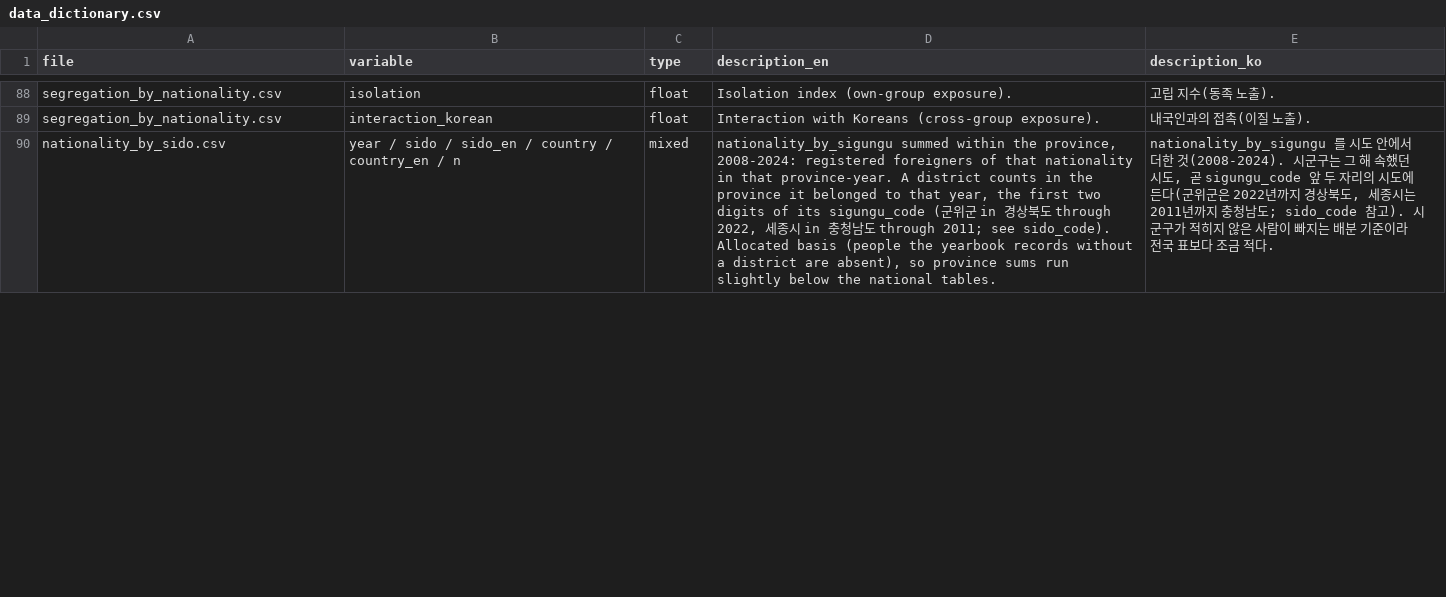
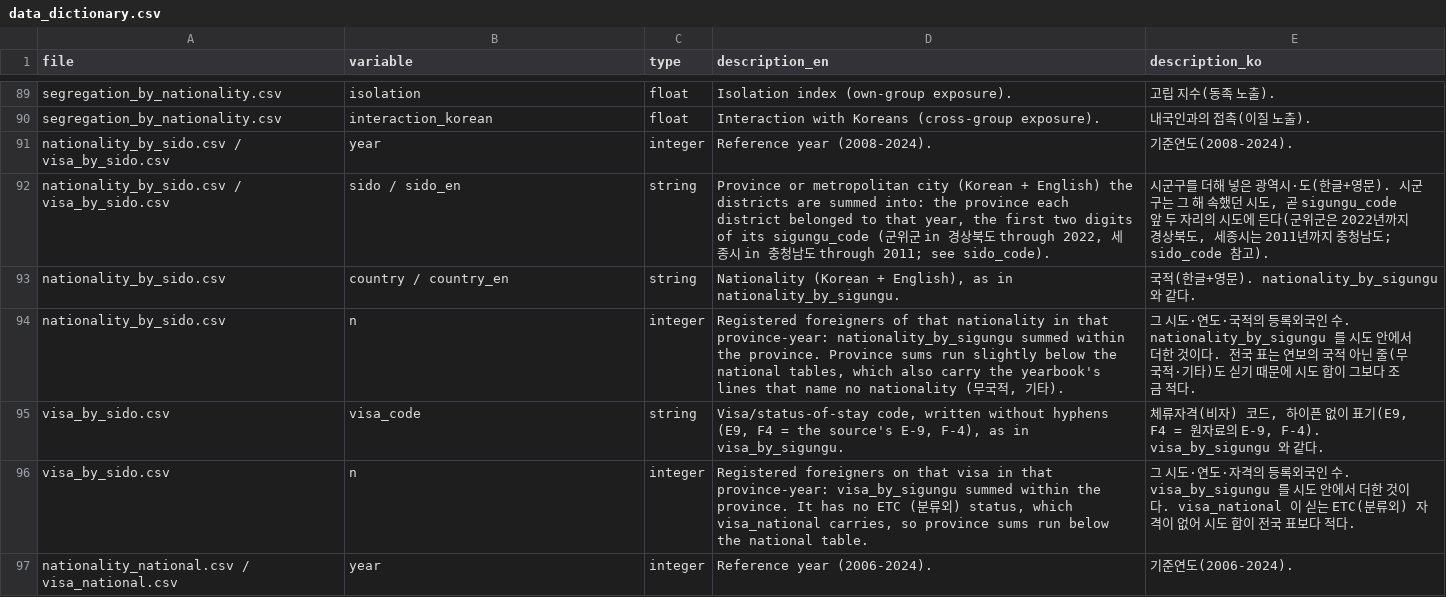
Before and after one commit to nariyoo/kird-korea-immigration, a CSV file: data_dictionary.csv, drawn as a sheet; only a part is shown, gaps mark what is left out; addresses are those after the commit; the diff covers the shown part only; the diff names each change by its address in the sheet, - before the commit and + after, or states it on an @@ line.

```diff
--- a/data_dictionary.csv
+++ b/data_dictionary.csv
+row 91: nationality_by_sido.csv / visa_by_sido.csv | year | integer | Reference year (2008-2024). | 기준연도(2008-2024).
+row 92: nationality_by_sido.csv / visa_by_sido.csv | sido / sido_en | string | Province or metropolitan city (Korean + English) the districts are summed into: the province each district belonged to that year, the first two digits of its sigungu_code (군위군 in 경상북도 through 2022, 세종시 in 충청남도 through 2011; see sido_code). | 시군구를 더해 넣은 광역시·도(한글+영문). 시군구는 그 해 속했던 시도, 곧 sigungu_code 앞 두 자리의 시도에 든다(군위군은 2022년까지 경상북도, 세종시는 2011년까지 충청남도; sido_code 참고).
+row 93: nationality_by_sido.csv | country / country_en | string | Nationality (Korean + English), as in nationality_by_sigungu. | 국적(한글+영문). nationality_by_sigungu 와 같다.
-B94 (variable): year / sido / sido_en / country / country_en / n
+B94 (variable): n
-C94 (type): mixed
+C94 (type): integer
-D94 (description_en): nationality_by_sigungu summed within the province, 2008-2024: registered foreigners of that nationality in that province-year. A district counts in the province it belonged to that year, the first two digits of its sigungu_code (군위군 in 경상북도 through 2022, 세종시 in 충청남도 through 2011; see sido_code). Allocated basis (people the yearbook records without a district are absent), so province sums run slightly below the national tables.
+D94 (description_en): Registered foreigners of that nationality in that province-year: nationality_by_sigungu summed within the province. Province sums run slightly below the national tables, which also carry the yearbook's lines that name no nationality (무국적, 기타).
-E94 (description_ko): nationality_by_sigungu 를 시도 안에서 더한 것(2008-2024). 시군구는 그 해 속했던 시도, 곧 sigungu_code 앞 두 자리의 시도에 든다(군위군은 2022년까지 경상북도, 세종시는 2011년까지 충청남도; sido_code 참고). 시군구가 적히지 않은 사람이 빠지는 배분 기준이라 전국 표보다 조…
+E94 (description_ko): 그 시도·연도·국적의 등록외국인 수. nationality_by_sigungu 를 시도 안에서 더한 것이다. 전국 표는 연보의 국적 아닌 줄(무국적·기타)도 싣기 때문에 시도 합이 그보다 조…
+row 95: visa_by_sido.csv | visa_code | string | Visa/status-of-stay code, written without hyphens (E9, F4 = the source's E-9, F-4), as in visa_by_sigungu. | 체류자격(비자) 코드, 하이픈 없이 표기(E9, F4 = 원자료의 E-9, F-4). visa_by_sigungu 와 같다.
+row 96: visa_by_sido.csv | n | integer | Registered foreigners on that visa in that province-year: visa_by_sigungu summed within the province. It has no ETC (분류외) status, which visa_national carries, so province sums run below the national table. | 그 시도·연도·자격의 등록외국인 수. visa_by_sigungu 를 시도 안에서 더한 것이다. visa_national 이 싣는 ETC(분류외) 자격이 없어 시도 합이 전국 표보다 적다.
+row 97: nationality_national.csv / visa_national.csv | year | integer | Reference year (2006-2024). | 기준연도(2006-2024).
```
Also changed, not shown: 5 added rows, 1 removed row and 15 edited cells elsewhere in this file, 14 other files.
